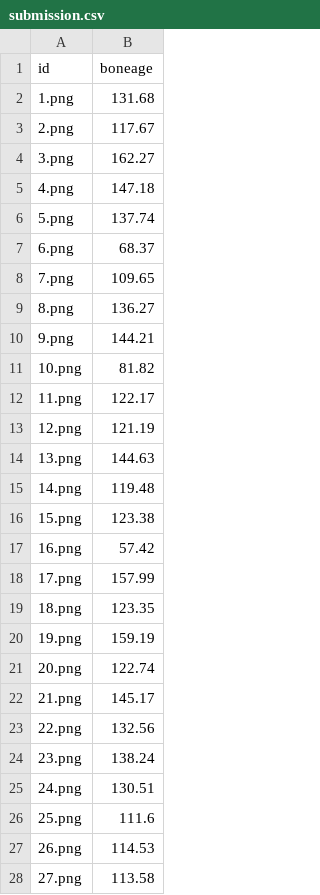
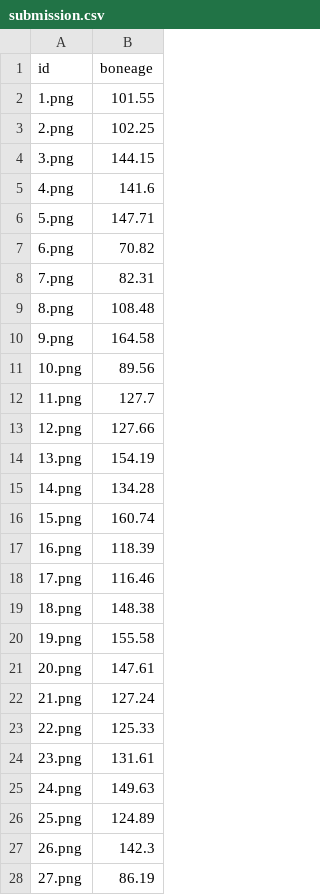
Before and after one commit to Toure-exe/medical-imaging-and-image-restauration-challenge, a CSV file: submission.csv, drawn as a sheet; only a part is shown; the diff covers the shown part only.

Commit message:
New version: add two more datsets (EU and south-america) to resolve the distribution shift. Created the new dataset and trained on it.

```diff
--- a/submission.csv
+++ b/submission.csv
@@ -1,28 +1,28 @@
 id,boneage
-1.png,131.68
-2.png,117.67
-3.png,162.27
-4.png,147.18
-5.png,137.74
-6.png,68.37
-7.png,109.65
-8.png,136.27
-9.png,144.21
-10.png,81.82
-11.png,122.17
-12.png,121.19
-13.png,144.63
-14.png,119.48
-15.png,123.38
-16.png,57.42
-17.png,157.99
-18.png,123.35
-19.png,159.19
-20.png,122.74
-21.png,145.17
-22.png,132.56
-23.png,138.24
-24.png,130.51
-25.png,111.6
-26.png,114.53
-27.png,113.58
+1.png,101.55
+2.png,102.25
+3.png,144.15
+4.png,141.6
+5.png,147.71
+6.png,70.82
+7.png,82.31
+8.png,108.48
+9.png,164.58
+10.png,89.56
+11.png,127.7
+12.png,127.66
+13.png,154.19
+14.png,134.28
+15.png,160.74
+16.png,118.39
+17.png,116.46
+18.png,148.38
+19.png,155.58
+20.png,147.61
+21.png,127.24
+22.png,125.33
+23.png,131.61
+24.png,149.63
+25.png,124.89
+26.png,142.3
+27.png,86.19
```
Also changed, not shown: 6 edited cells elsewhere in this file, 7 other files.
